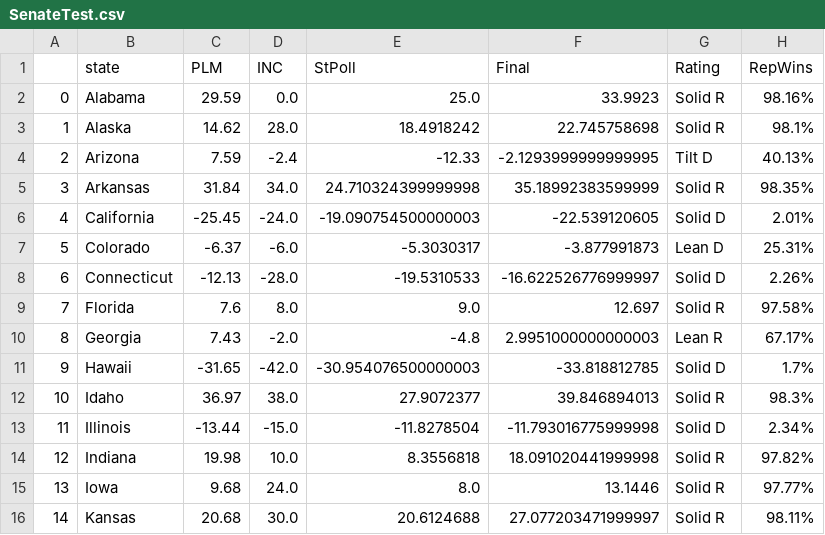
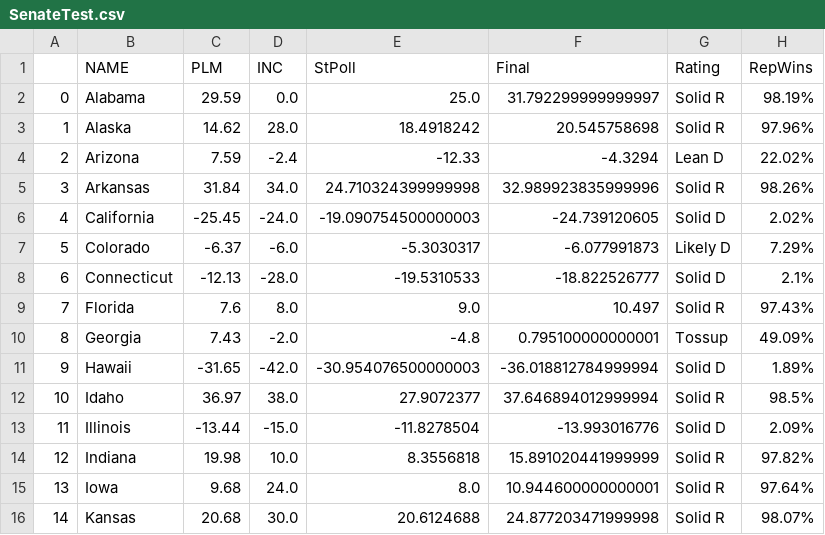
Before and after one commit to endeavorvisuals/endeavorvisuals.github.io, a CSV file: SenateTest.csv, drawn as a sheet; only a part is shown; the diff covers the shown part only.

```diff
--- a/SenateTest.csv
+++ b/SenateTest.csv
@@ -1,16 +1,16 @@
-,state,PLM,INC,StPoll,Final,Rating,RepWins
-0,Alabama,29.59,0.0,25.0,33.9923,Solid R,98.16%
-1,Alaska,14.62,28.0,18.4918242,22.745758698,Solid R,98.1%
-2,Arizona,7.59,-2.4,-12.33,-2.1293999999999995,Tilt D,40.13%
-3,Arkansas,31.84,34.0,24.710324399999998,35.18992383599999,Solid R,98.35%
-4,California,-25.45,-24.0,-19.090754500000003,-22.539120605,Solid D,2.01%
-5,Colorado,-6.37,-6.0,-5.3030317,-3.877991873,Lean D,25.31%
-6,Connecticut,-12.13,-28.0,-19.5310533,-16.622526776999997,Solid D,2.26%
-7,Florida,7.6,8.0,9.0,12.697,Solid R,97.58%
-8,Georgia,7.43,-2.0,-4.8,2.9951000000000003,Lean R,67.17%
-9,Hawaii,-31.65,-42.0,-30.954076500000003,-33.818812785,Solid D,1.7%
-10,Idaho,36.97,38.0,27.9072377,39.846894013,Solid R,98.3%
-11,Illinois,-13.44,-15.0,-11.8278504,-11.793016775999998,Solid D,2.34%
-12,Indiana,19.98,10.0,8.3556818,18.091020441999998,Solid R,97.82%
-13,Iowa,9.68,24.0,8.0,13.1446,Solid R,97.77%
-14,Kansas,20.68,30.0,20.6124688,27.077203471999997,Solid R,98.11%
+,NAME,PLM,INC,StPoll,Final,Rating,RepWins
+0,Alabama,29.59,0.0,25.0,31.792299999999997,Solid R,98.19%
+1,Alaska,14.62,28.0,18.4918242,20.545758698,Solid R,97.96%
+2,Arizona,7.59,-2.4,-12.33,-4.3294,Lean D,22.02%
+3,Arkansas,31.84,34.0,24.710324399999998,32.989923835999996,Solid R,98.26%
+4,California,-25.45,-24.0,-19.090754500000003,-24.739120605,Solid D,2.02%
+5,Colorado,-6.37,-6.0,-5.3030317,-6.077991873,Likely D,7.29%
+6,Connecticut,-12.13,-28.0,-19.5310533,-18.822526777,Solid D,2.1%
+7,Florida,7.6,8.0,9.0,10.497,Solid R,97.43%
+8,Georgia,7.43,-2.0,-4.8,0.795100000000001,Tossup,49.09%
+9,Hawaii,-31.65,-42.0,-30.954076500000003,-36.018812784999994,Solid D,1.89%
+10,Idaho,36.97,38.0,27.9072377,37.646894012999994,Solid R,98.5%
+11,Illinois,-13.44,-15.0,-11.8278504,-13.993016776,Solid D,2.09%
+12,Indiana,19.98,10.0,8.3556818,15.891020441999999,Solid R,97.82%
+13,Iowa,9.68,24.0,8.0,10.944600000000001,Solid R,97.64%
+14,Kansas,20.68,30.0,20.6124688,24.877203471999998,Solid R,98.07%
```
Also changed, not shown: 44 edited cells elsewhere in this file, 1 other file.
